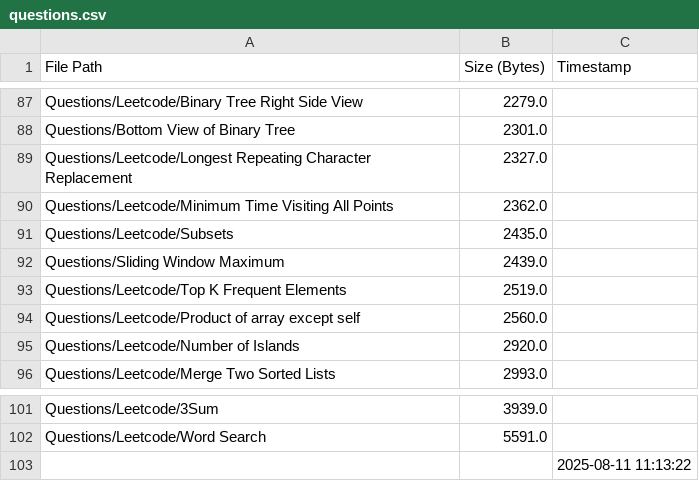
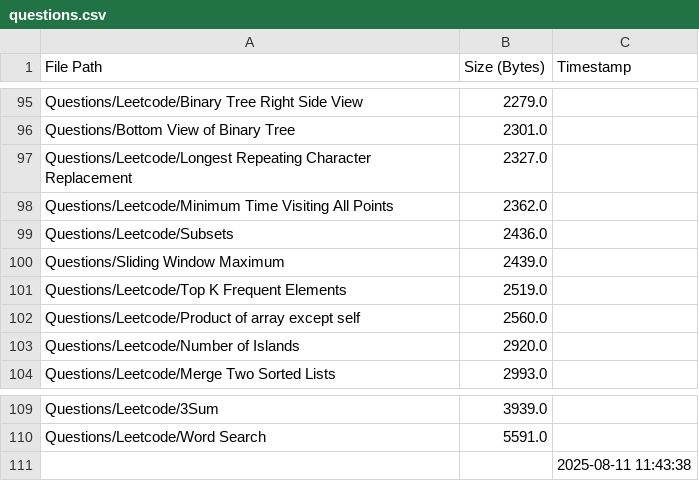
Before and after one commit to AyanRuzdan/cse-material, a CSV file: questions.csv, drawn as a sheet; only a part is shown, gaps mark what is left out; the diff covers the shown part only.

```diff
--- a/questions.csv
+++ b/questions.csv
@@ -90,3 +98,3 @@ Questions/Leetcode/Longest Repeating Character Replacement,2327.0,
 Questions/Leetcode/Minimum Time Visiting All Points,2362.0,
-Questions/Leetcode/Subsets,2435.0,
+Questions/Leetcode/Subsets,2436.0,
 Questions/Sliding Window Maximum,2439.0,
@@ -102,2 +110,2 @@ Questions/Leetcode/3Sum,3939.0,
 Questions/Leetcode/Word Search,5591.0,
-,,2025-08-11 11:13:22
+,,2025-08-11 11:43:38
```
Also changed, not shown: 8 added rows elsewhere in this file, notes.csv.
